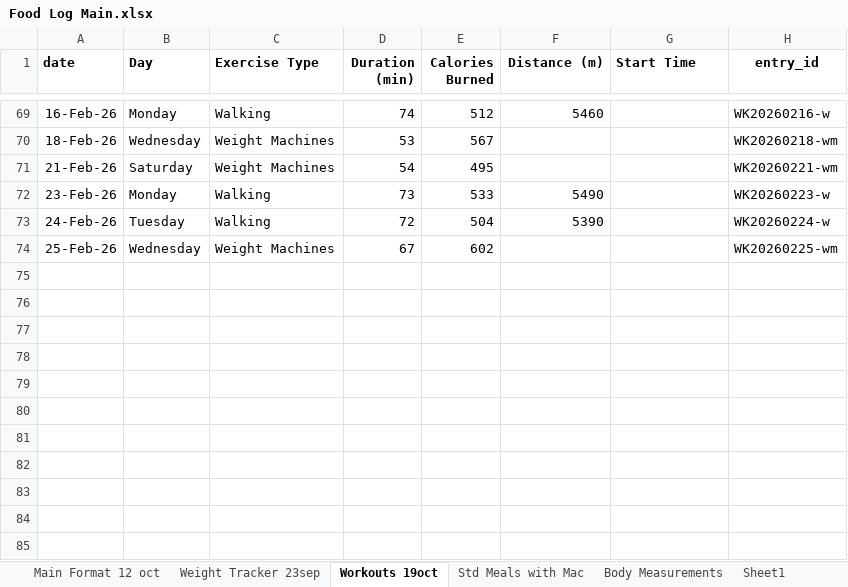
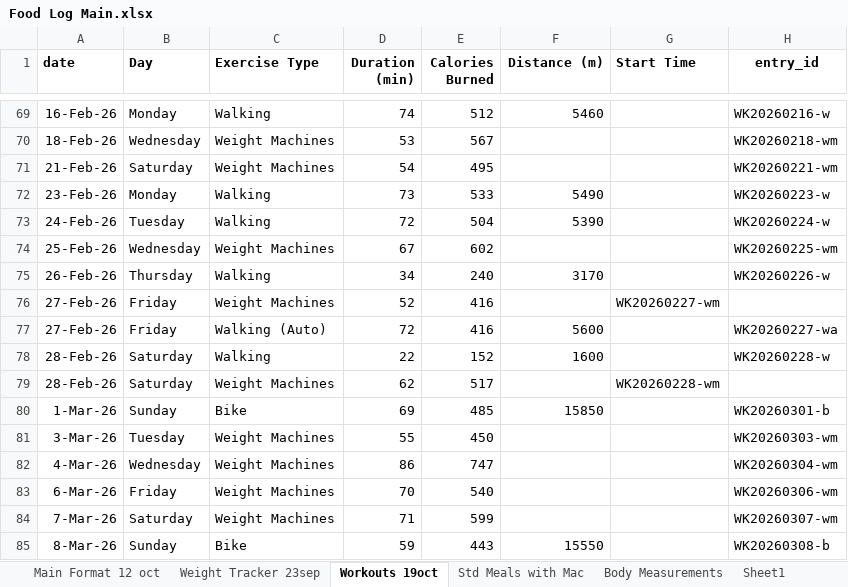
Before and after one commit to thestresspill/health_tracker, an Excel workbook: Food Log Main.xlsx, sheet Workouts 19oct, drawn as a sheet; only a part is shown, gaps mark what is left out; values as stored, in another font and other column widths than the file's, no borders; the diff names each change by its address in the sheet, - before the commit and + after, or states it on an @@ line.

```diff
--- a/Food Log Main.xlsx (sheet Workouts 19oct)
+++ b/Food Log Main.xlsx (sheet Workouts 19oct)
+row 75: 26-Feb-26 | Thursday | Walking | 34 | 240 | 3170 |  | WK20260226-w
+row 76: 27-Feb-26 | Friday | Weight Machines | 52 | 416 |  | WK20260227-wm
+row 77: 27-Feb-26 | Friday | Walking (Auto) | 72 | 416 | 5600 |  | WK20260227-wa
+row 78: 28-Feb-26 | Saturday | Walking | 22 | 152 | 1600 |  | WK20260228-w
+row 79: 28-Feb-26 | Saturday | Weight Machines | 62 | 517 |  | WK20260228-wm
+row 80: 1-Mar-26 | Sunday | Bike | 69 | 485 | 15850 |  | WK20260301-b
+row 81: 3-Mar-26 | Tuesday | Weight Machines | 55 | 450 |  |  | WK20260303-wm
+row 82: 4-Mar-26 | Wednesday | Weight Machines | 86 | 747 |  |  | WK20260304-wm
+row 83: 6-Mar-26 | Friday | Weight Machines | 70 | 540 |  |  | WK20260306-wm
+row 84: 7-Mar-26 | Saturday | Weight Machines | 71 | 599 |  |  | WK20260307-wm
+row 85: 8-Mar-26 | Sunday | Bike | 59 | 443 | 15550 |  | WK20260308-b
```
Also changed, not shown: sheet Main Format 12 oct, sheet Weight Tracker 23sep.
